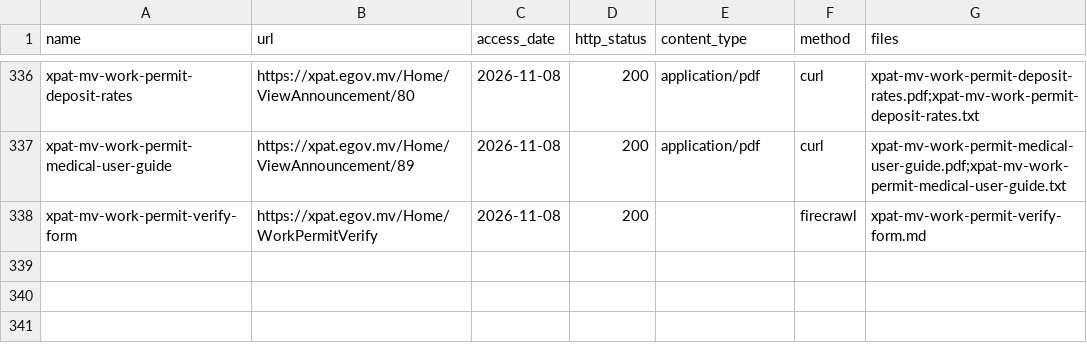
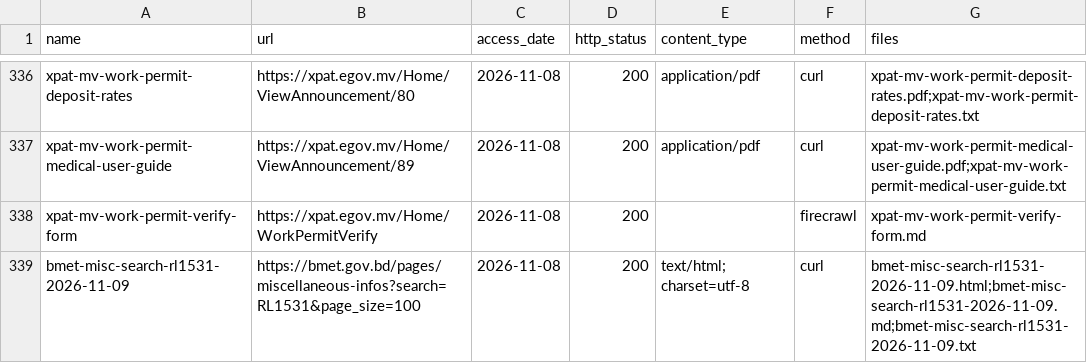
Before and after one commit to FiazAbrar/bsaisl-migration-knowledge-base, a CSV file: countries/maldives/sources/_fetchlog.csv, drawn as a sheet; only a part is shown, gaps mark what is left out.

```diff
--- a/countries/maldives/sources/_fetchlog.csv
+++ b/countries/maldives/sources/_fetchlog.csv
@@ -338 +338,2 @@ xpat-mv-work-permit-medical-user-guide,https://xpat.egov.mv/Home/ViewAnnouncemen
 xpat-mv-work-permit-verify-form,https://xpat.egov.mv/Home/WorkPermitVerify,2026-11-08,200,,firecrawl,xpat-mv-work-permit-verify-form.md
+bmet-misc-search-rl1531-2026-11-09,https://bmet.gov.bd/pages/miscellaneous-infos?search=RL1531&page_size=100,2026-11-08,200,text/html; charset=utf-8,curl,bmet-misc-search-rl1531-2026-11-09.html;bmet-misc-search-rl1531-2026-11-09.md;bmet-misc-search-rl1531-2026-11-09.txt
```
Also changed, not shown: countries/maldives/facts.csv, countries/maldives/sources.csv, 16 other files.
